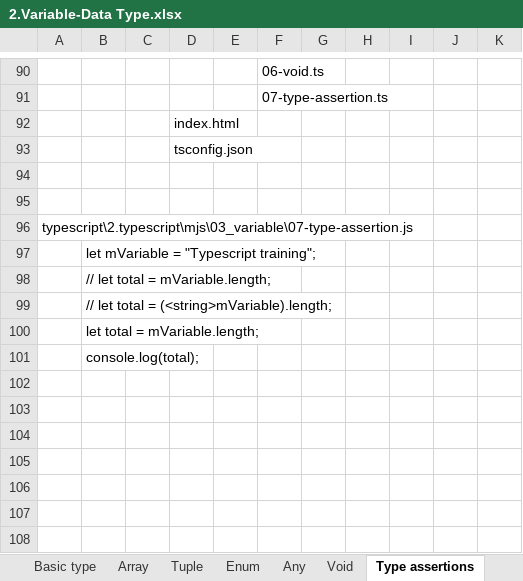
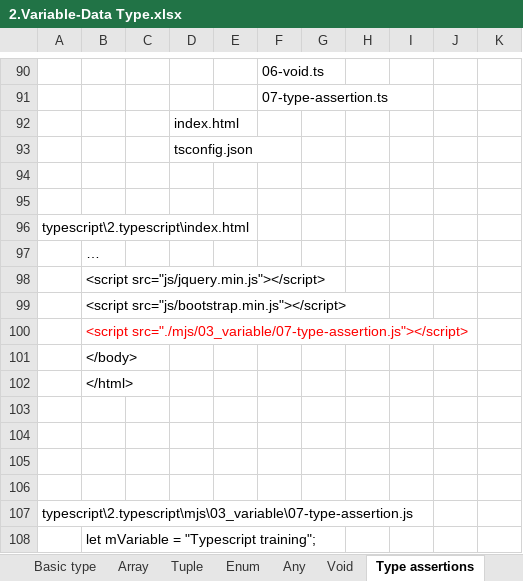
Before and after one commit to hikarihust/typescript, an Excel workbook: me/2.typescript/2.Variable-Data Type.xlsx, sheet Type assertions, drawn as a sheet; only a part is shown, gaps mark what is left out; the shorter side is filled out with more unchanged rows; values as stored, in another font and other column widths than the file's, no borders; charts and pictures not drawn; the diff names each change by its address in the sheet, - before the commit and + after, or states it on an @@ line.

```diff
--- a/me/2.typescript/2.Variable-Data Type.xlsx (sheet Type assertions)
+++ b/me/2.typescript/2.Variable-Data Type.xlsx (sheet Type assertions)
+row 96: typescript\2.typescript\index.html
+row 97:  | …
+row 98:  | <script src="js/jquery.min.js"></script>
+row 99:  | <script src="js/bootstrap.min.js"></script>
+row 100:  | <script src="./mjs/03_variable/07-type-assertion.js"></script>
+row 101:  | </body>
+row 102:  | </html>
+row 103: (empty)
+row 104: (empty)
+row 105: (empty)
+row 106: (empty)
```
Also changed, not shown: sheet Void, other sheet tabs, charts or pictures, 4 other files.
